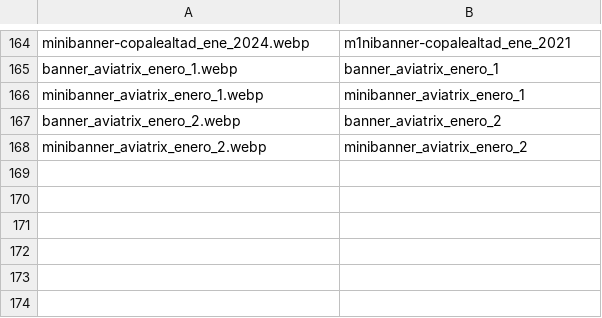
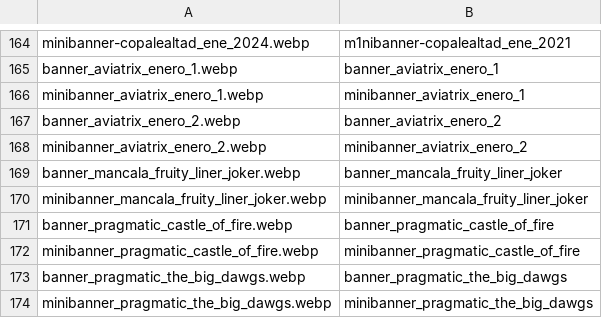
Before and after one commit to tecnodata2015/slots, a CSV file: sliders.csv, drawn as a sheet; only a part is shown, gaps mark what is left out; the diff names each change by its address in the sheet, - before the commit and + after, or states it on an @@ line.

Commit message:
banner slots nuevos mancala pragmatic

```diff
--- a/sliders.csv
+++ b/sliders.csv
+row 169: banner_mancala_fruity_liner_joker.webp | banner_mancala_fruity_liner_joker
+row 170: minibanner_mancala_fruity_liner_joker.webp | minibanner_mancala_fruity_liner_joker
+row 171: banner_pragmatic_castle_of_fire.webp | banner_pragmatic_castle_of_fire
+row 172: minibanner_pragmatic_castle_of_fire.webp | minibanner_pragmatic_castle_of_fire
+row 173: banner_pragmatic_the_big_dawgs.webp | banner_pragmatic_the_big_dawgs
+row 174: minibanner_pragmatic_the_big_dawgs.webp | minibanner_pragmatic_the_big_dawgs
```
Also changed, not shown: 6 other files.
